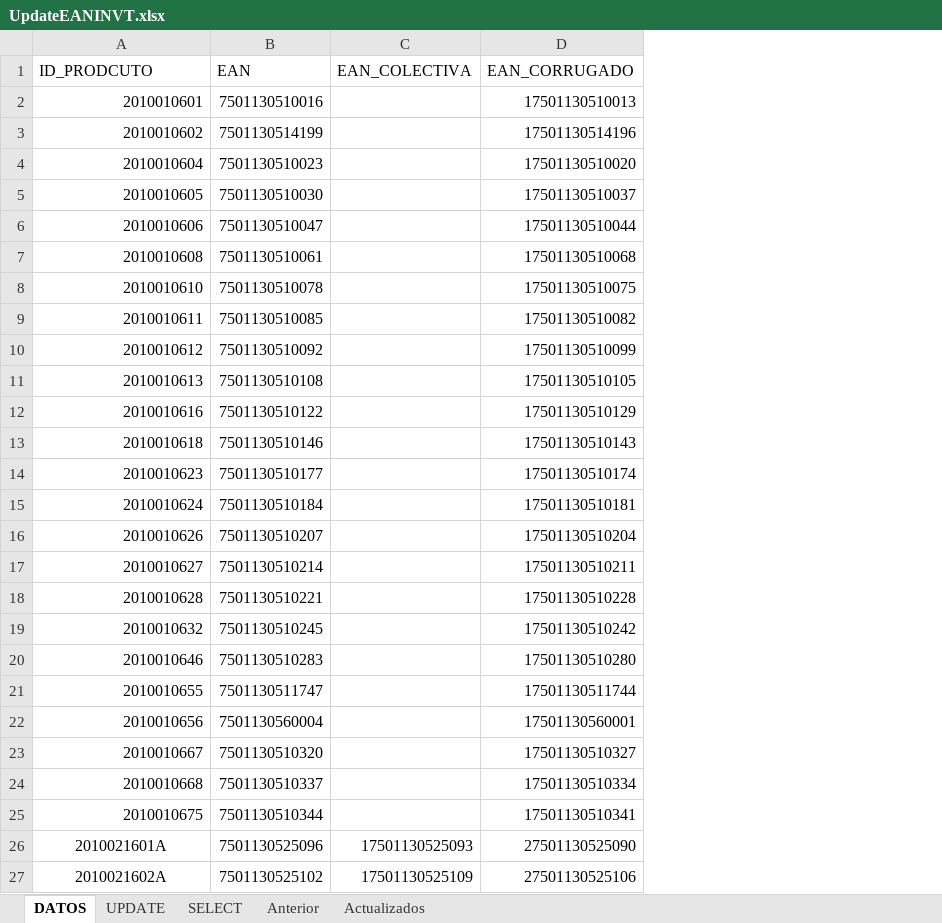
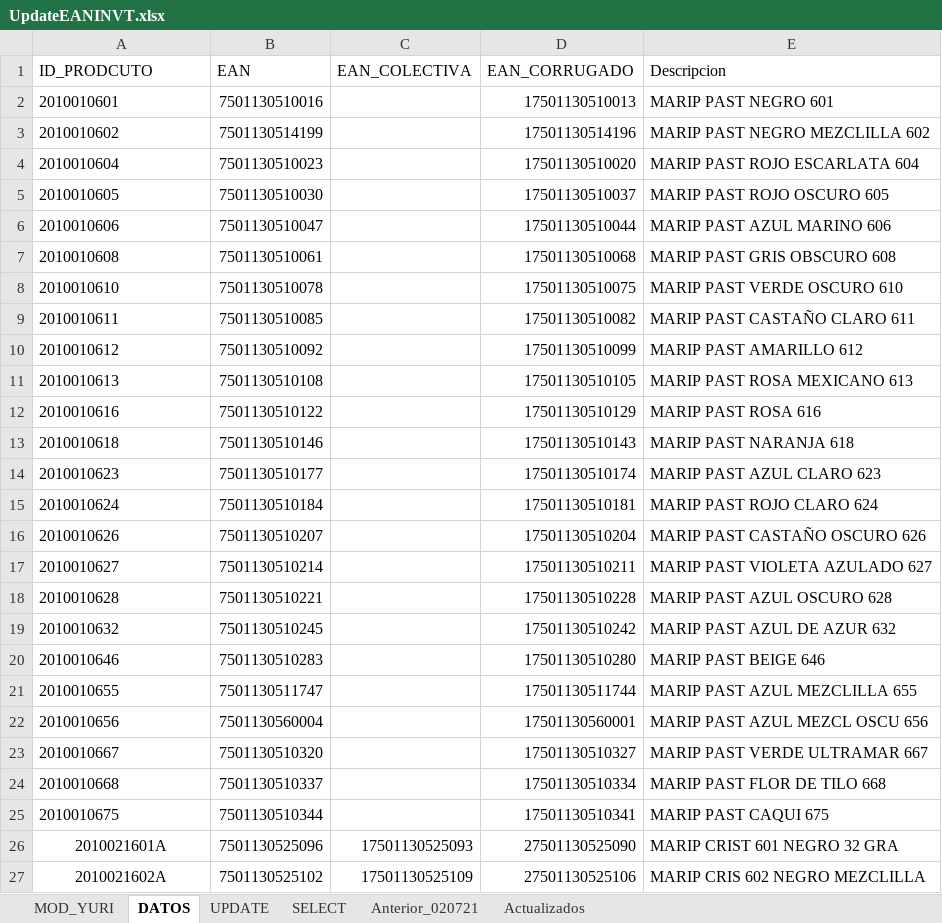
Before and after one commit to ColorimMx/UnitechInventario, an Excel workbook: Codigos Yuri/UpdateEANINVT.xlsx, sheet DATOS, drawn as a sheet; only a part is shown; values as stored, in another font and other column widths than the file's, no borders; conditional formats and table styles not drawn; the diff covers the shown part only; the diff names each change by its address in the sheet, - before the commit and + after, or states it on an @@ line.

```diff
--- a/Codigos Yuri/UpdateEANINVT.xlsx (sheet DATOS)
+++ b/Codigos Yuri/UpdateEANINVT.xlsx (sheet DATOS)
-sheet tab: Anterior
+sheet tab: Anterior_020721
+sheet tab: MOD_YURI
+column E (Descripcion), rows 2-27: MARIP PAST NEGRO 601 | MARIP PAST NEGRO MEZCLILLA 602 | MARIP PAST ROJO ESCARLATA 604 | MARIP PAST ROJO OSCURO 605 | MARIP PAST AZUL MARINO 606 | MARIP PAST GRIS OBSCURO 608 | MARIP PAST VERDE OSCURO 610 | MARIP PAST CASTAÑO CLARO 611 | MARIP PAST AMARILLO 612 | MARIP PAST ROSA MEXICANO 613 | MARIP PAST ROSA 616 | MARIP PAST NARANJA 618 | MARIP PAST AZUL CLARO 623 | MARIP PAST ROJO CLARO 624 | MARIP PAST CASTAÑO OSCURO 626 | MARIP PAST VIOLETA AZULADO 627 | MARIP PAST AZUL OSCURO 628 | MARIP PAST AZUL DE AZUR 632 | MARIP PAST BEIGE 646 | MARIP PAST AZUL MEZCLILLA 655 | MARIP PAST AZUL MEZCL OSCU 656 | MARIP PAST VERDE ULTRAMAR 667 | MARIP PAST FLOR DE TILO 668 | MARIP PAST CAQUI 675 | MARIP CRIST 601 NEGRO 32 GRA | MARIP CRIS 602 NEGRO MEZCLILLA
-A2:A25 alignment: right
+A2:A25 alignment: left
```
Also changed, not shown: 1 edited cell and cell formats elsewhere in this sheet, sheet Anterior_020721, sheet SELECT, sheet UPDATE, sheet Actualizados, hidden cells, 46 other files.
